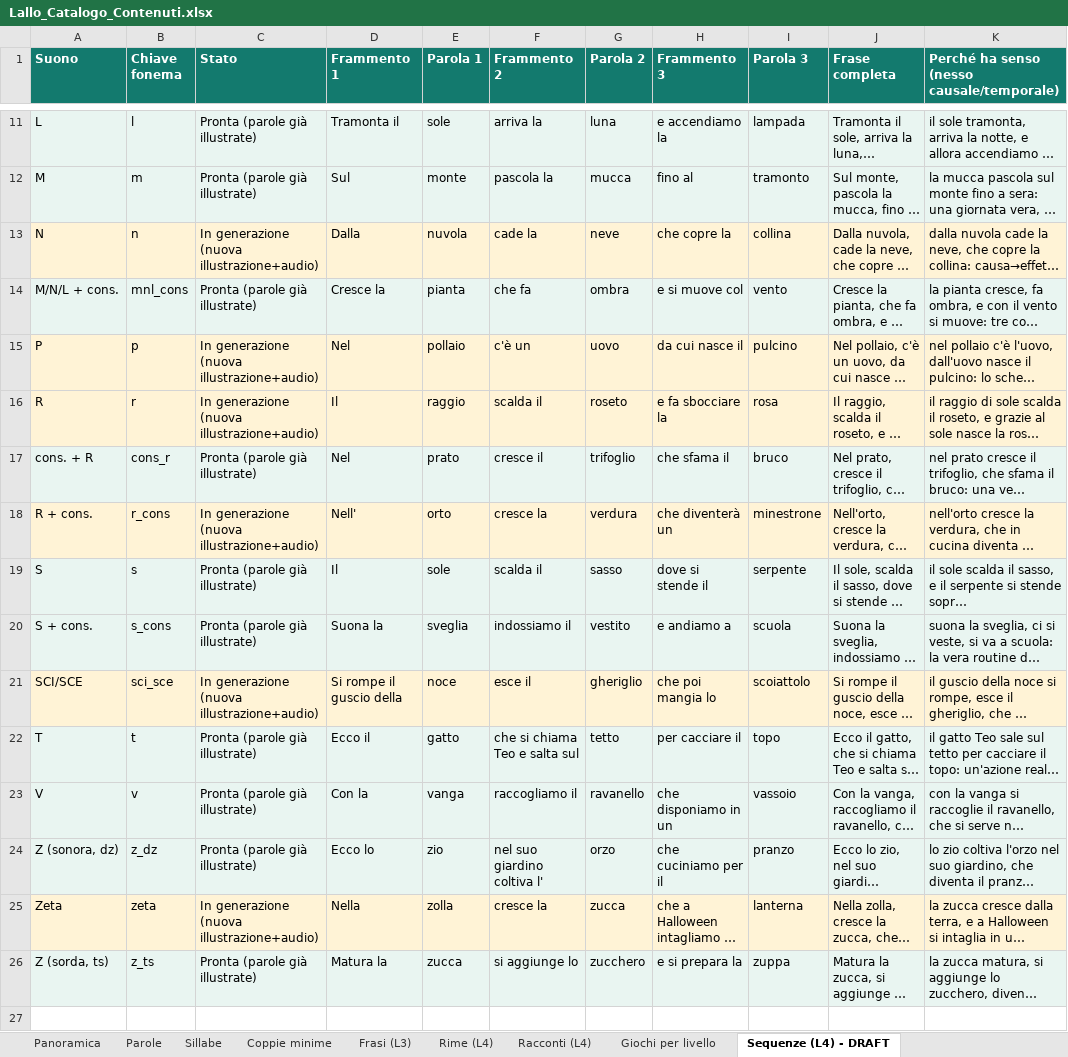
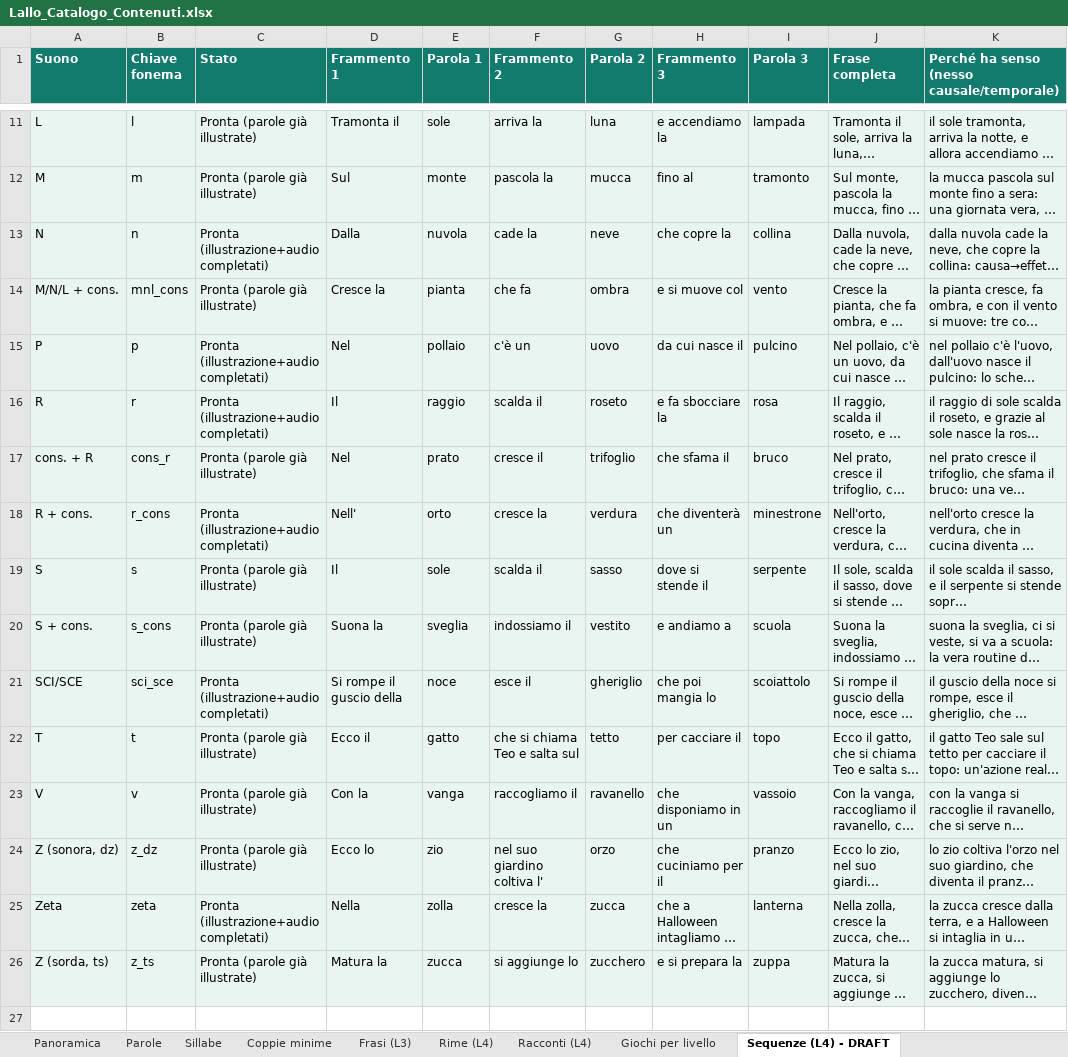
Before and after one commit to spatuzzimario/lallo, an Excel workbook: docs/Lallo_Catalogo_Contenuti.xlsx, sheet Sequenze (L4) - DRAFT, drawn as a sheet; only a part is shown, gaps mark what is left out; long unchanged cells end in …; values as stored, in another font and other column widths than the file's, no borders; the diff names each change by its address in the sheet, - before the commit and + after, or states it on an @@ line.

```diff
--- a/docs/Lallo_Catalogo_Contenuti.xlsx (sheet Sequenze (L4) - DRAFT)
+++ b/docs/Lallo_Catalogo_Contenuti.xlsx (sheet Sequenze (L4) - DRAFT)
-A13:K13 fill: #FFF3D6
+A13:K13 fill: #E9F5F1
-C13 (Stato): In generazione (nuova illustrazione+audio)
+C13 (Stato): Pronta (illustrazione+audio completati)
-A15:K16 fill: #FFF3D6
+A15:K16 fill: #E9F5F1
-C15:C16 (Stato): In generazione (nuova illustrazione+audio)
+C15:C16 (Stato): Pronta (illustrazione+audio completati)
-A18:K18 fill: #FFF3D6
+A18:K18 fill: #E9F5F1
-C18 (Stato): In generazione (nuova illustrazione+audio)
+C18 (Stato): Pronta (illustrazione+audio completati)
-A21:K21 fill: #FFF3D6
+A21:K21 fill: #E9F5F1
-C21 (Stato): In generazione (nuova illustrazione+audio)
+C21 (Stato): Pronta (illustrazione+audio completati)
-A25:K25 fill: #FFF3D6
+A25:K25 fill: #E9F5F1
-C25 (Stato): In generazione (nuova illustrazione+audio)
+C25 (Stato): Pronta (illustrazione+audio completati)
```
